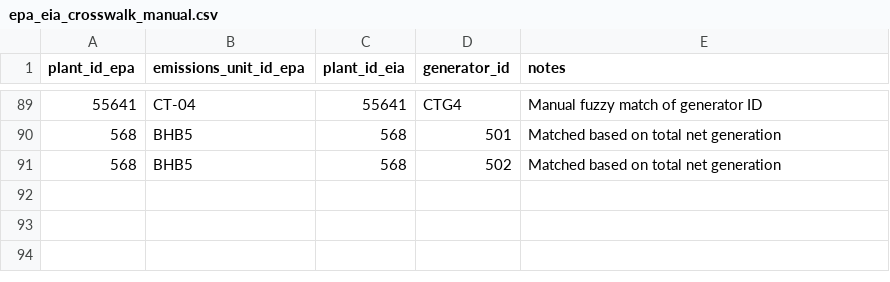
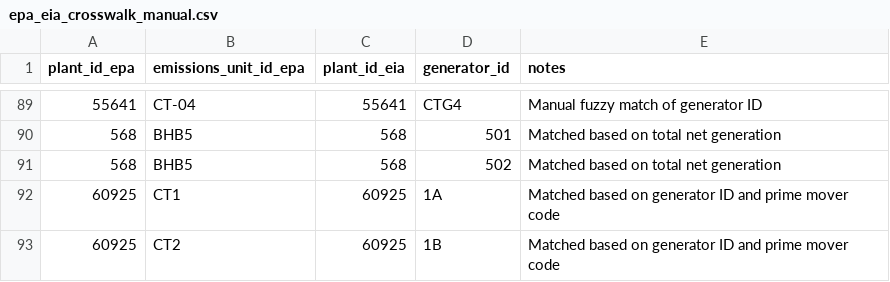
Before and after one commit to singularity-energy/open-grid-emissions, a CSV file: data/manual/epa_eia_crosswalk_manual.csv, drawn as a sheet; only a part is shown, gaps mark what is left out; the diff names each change by its address in the sheet, - before the commit and + after, or states it on an @@ line.

Commit message:
update to use new pudl crosswalk

```diff
--- a/data/manual/epa_eia_crosswalk_manual.csv
+++ b/data/manual/epa_eia_crosswalk_manual.csv
+row 92: 60925 | CT1 | 60925 | 1A | Matched based on generator ID and prime mover code
+row 93: 60925 | CT2 | 60925 | 1B | Matched based on generator ID and prime mover code
```
Also changed, not shown: 10 other files.
